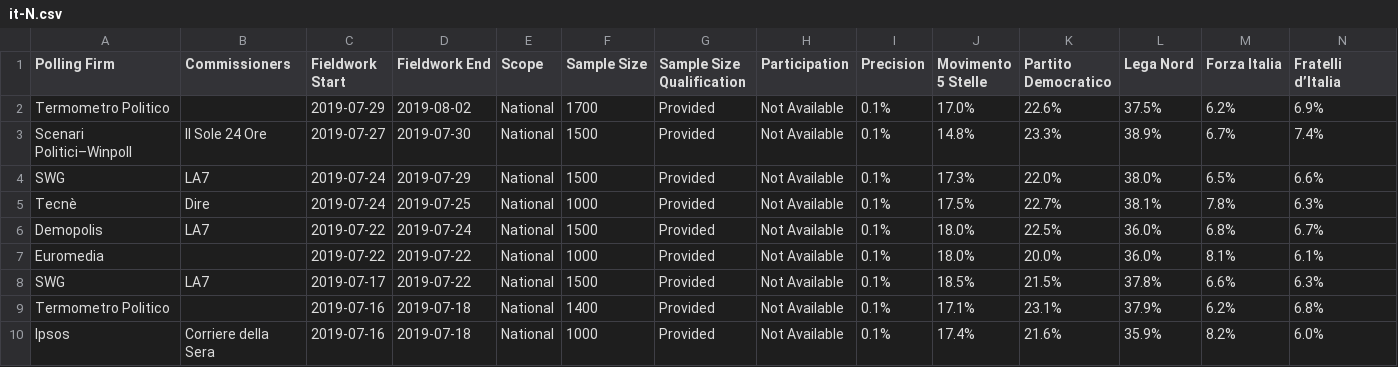
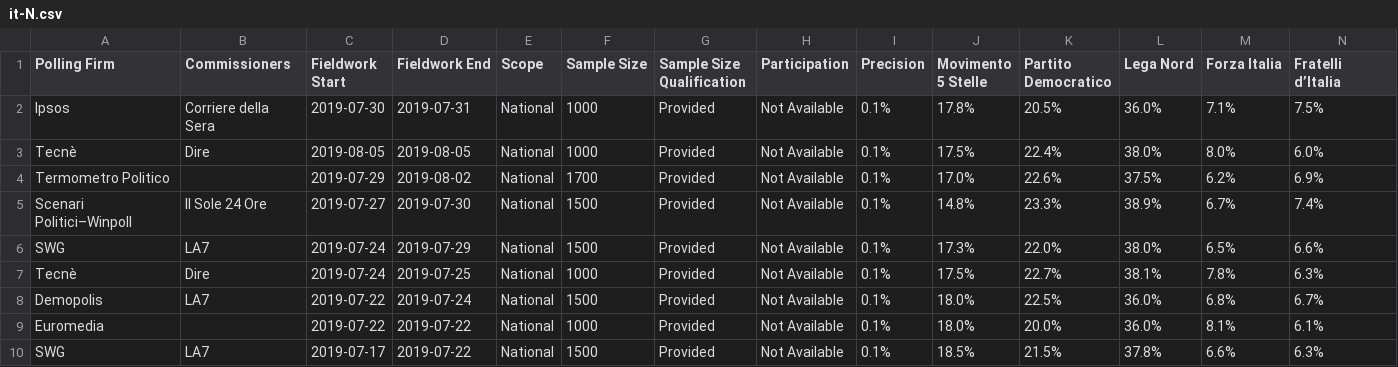
Before and after one commit to filipvanlaenen/eopaod, a CSV file: docs/it-N.csv, drawn as a sheet; only a part is shown; the shorter side is filled out with more unchanged rows; rows hold the shown columns only; the diff names each change by its address in the sheet, - before the commit and + after, or states it on an @@ line.

```diff
--- a/docs/it-N.csv
+++ b/docs/it-N.csv
+row 2: Ipsos | Corriere della Sera | 2019-07-30 | 2019-07-31 | National | 1000 | Provided | Not Available | 0.1% | 17.8% | 20.5% | 36.0% | 7.1% | 7.5%
+row 3: Tecnè | Dire | 2019-08-05 | 2019-08-05 | National | 1000 | Provided | Not Available | 0.1% | 17.5% | 22.4% | 38.0% | 8.0% | 6.0%
```
Also changed, not shown: docs/de-N.csv, docs/de.csv, 11 other files.
